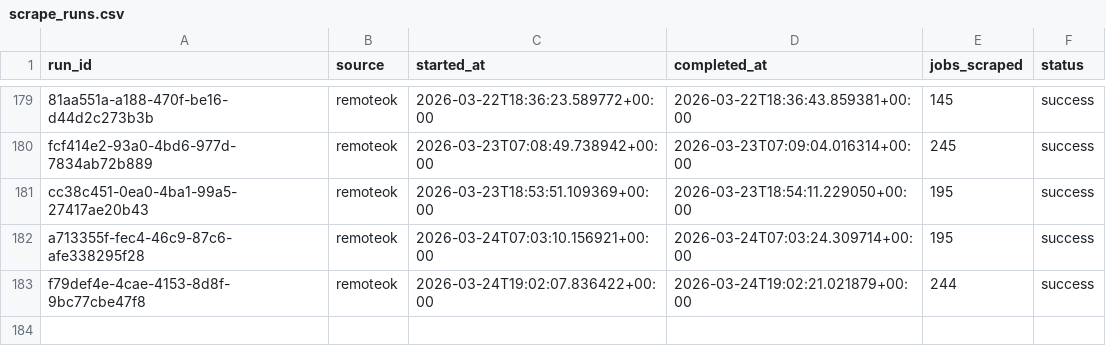
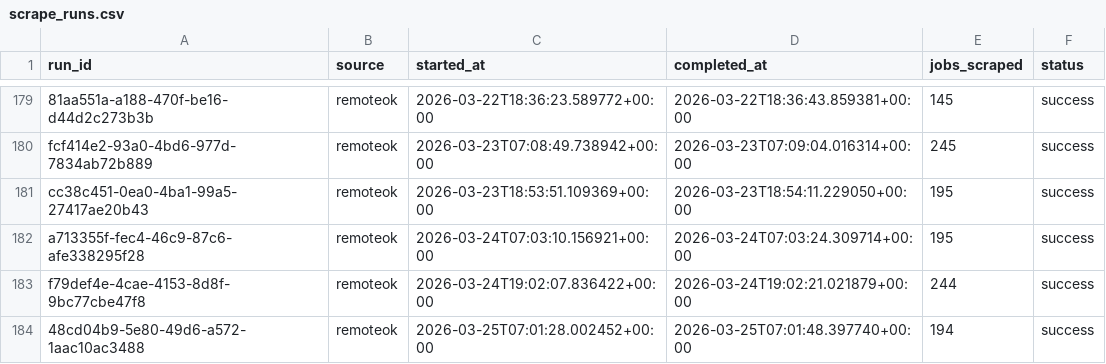
Before and after one commit to tanprabhu/job-market-pulse, a CSV file: data/meta/scrape_runs.csv, drawn as a sheet; only a part is shown, gaps mark what is left out; the diff names each change by its address in the sheet, - before the commit and + after, or states it on an @@ line.

```diff
--- a/data/meta/scrape_runs.csv
+++ b/data/meta/scrape_runs.csv
+row 184: 48cd04b9-5e80-49d6-a572-1aac10ac3488 | remoteok | 2026-03-25T07:01:28.002452+00:00 | 2026-03-25T07:01:48.397740+00:00 | 194 | success
```
Also changed, not shown: data/processed/data_clean.csv, data/processed/run_job_info.csv, 1 other file.
